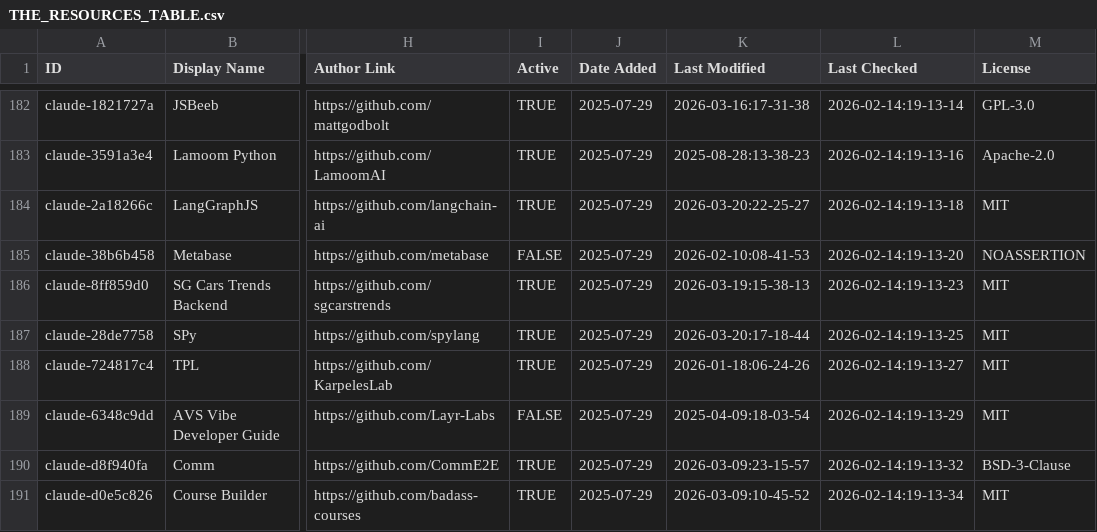
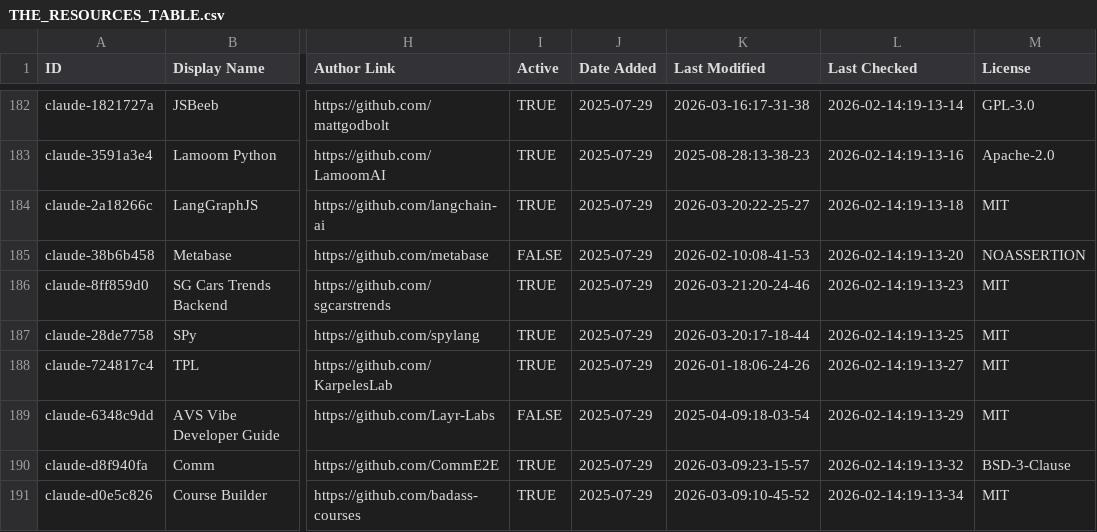
Before and after one commit to djdev/awesome-claude-code, a CSV file: THE_RESOURCES_TABLE.csv, drawn as a sheet; only a part is shown, gaps mark what is left out; the diff covers the shown part only; the diff names each change by its address in the sheet, - before the commit and + after, or states it on an @@ line.

```diff
--- a/THE_RESOURCES_TABLE.csv
+++ b/THE_RESOURCES_TABLE.csv
-K186 (Last Modified): 2026-03-19:15-38-13
+K186 (Last Modified): 2026-03-21:20-24-46
```
Also changed, not shown: 25 edited cells elsewhere in this file.
